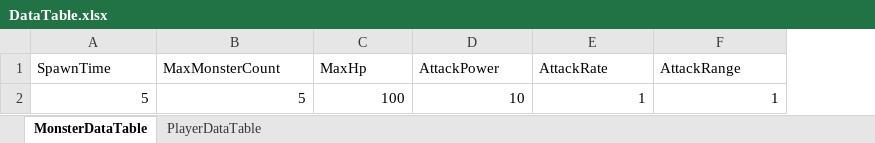
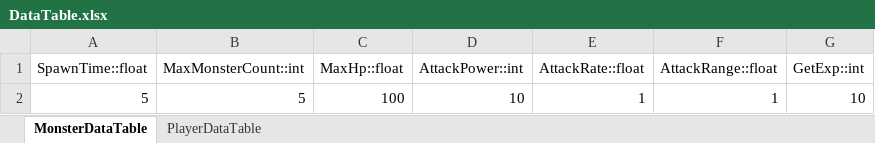
Before and after one commit to whdgns9877/UnityRPG, an Excel workbook: Assets/Resources/DataTable.xlsx, sheet MonsterDataTable, drawn as a sheet; values as stored, in another font and other column widths than the file's, no borders; removed rows and columns are numbered as before the commit, all else as after; the diff names each change by its address in the sheet, - before the commit and + after, or states it on an @@ line.

```diff
--- a/Assets/Resources/DataTable.xlsx (sheet MonsterDataTable)
+++ b/Assets/Resources/DataTable.xlsx (sheet MonsterDataTable)
+column G, row 2: 10
-row 1: SpawnTime | MaxMonsterCount | MaxHp | AttackPower | AttackRate | AttackRange
+row 1: SpawnTime::float | MaxMonsterCount::int | MaxHp::float | AttackPower::int | AttackRate::float | AttackRange::float | GetExp::int
```
Also changed, not shown: sheet PlayerDataTable, 19 other files.
